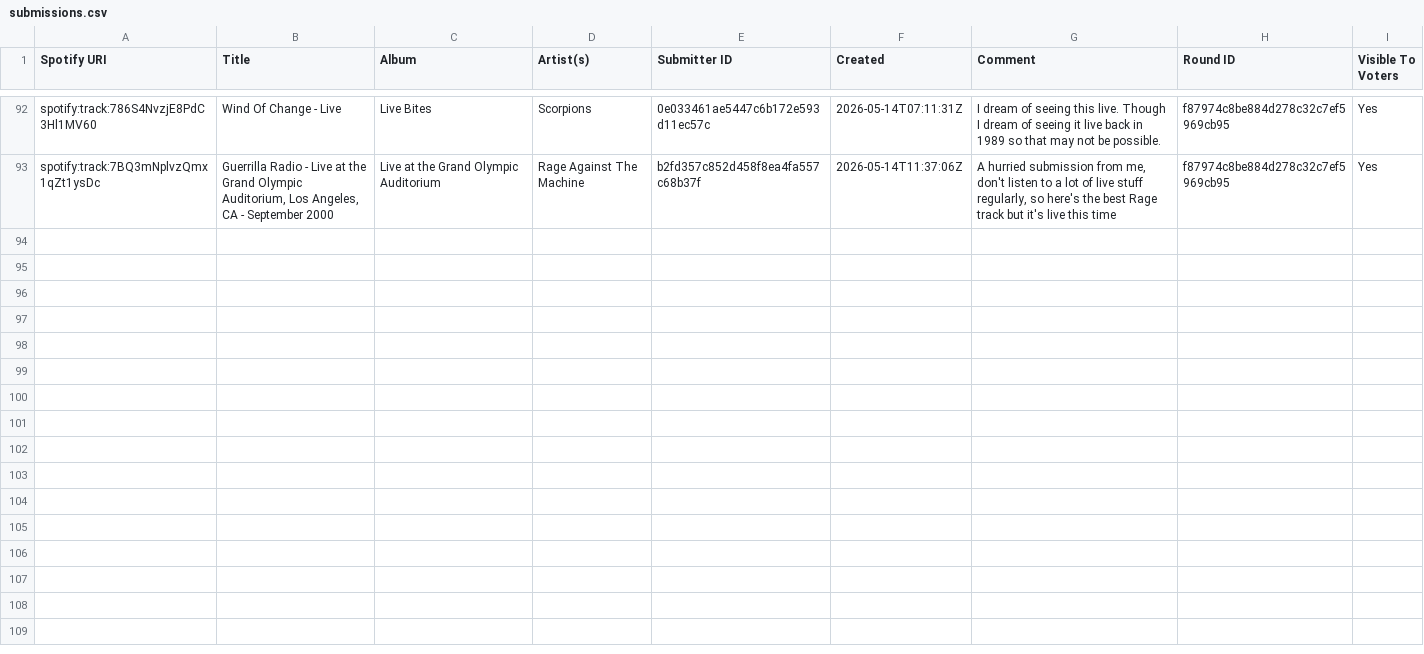
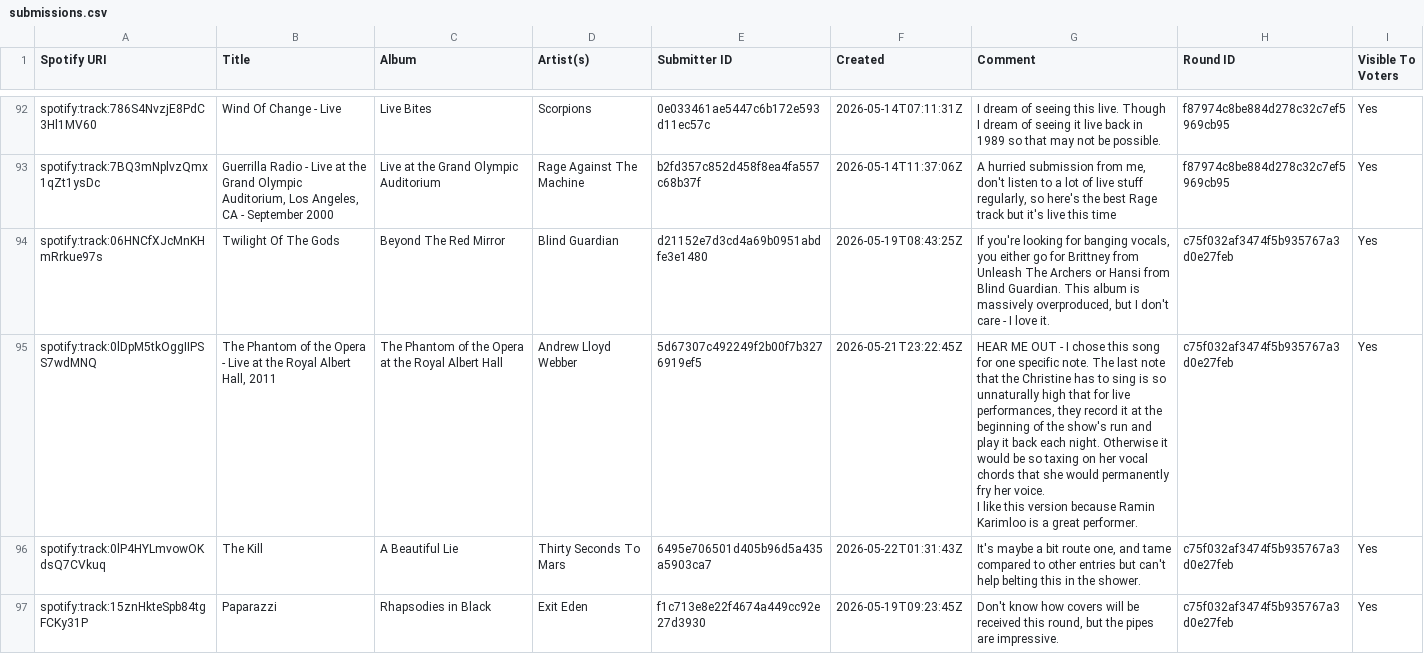
Before and after one commit to davidmn/beehive-stats, a CSV file: exports/league-1/submissions.csv, drawn as a sheet; only a part is shown, gaps mark what is left out; the diff covers the shown part only.

```diff
--- a/exports/league-1/submissions.csv
+++ b/exports/league-1/submissions.csv
@@ -157 +157,6 @@ spotify:track:786S4NvzjE8PdC3Hl1MV60,Wind Of Change - Live,Live Bites,Scorpions,
 spotify:track:7BQ3mNplvzQmx1qZt1ysDc,"Guerrilla Radio - Live at the Grand Olympic Auditorium, Los Angeles, CA - September 2000",Live at the Grand Olympic Auditorium,Rage Against The Machine,b2fd357c852d458f8ea4fa557c68b37f,2026-05-14T11:37:06Z,"A hurried submission from me, don't listen to a lot of live stuff regularly, so here's the best Rage track but it's live this time",f87974c8be884d278c32c7ef5969cb95,Yes
+spotify:track:06HNCfXJcMnKHmRrkue97s,Twilight Of The Gods,Beyond The Red Mirror,Blind Guardian,d21152e7d3cd4a69b0951abdfe3e1480,2026-05-19T08:43:25Z,"If you're looking for banging vocals, you either go for Brittney from Unleash The Archers or Hansi from Blind Guardian. This album is massively overproduced, but I don't care - I love it.",c75f032af3474f5b935767a3d0e27feb,Yes
+spotify:track:0lDpM5tkOggIIPSS7wdMNQ,"The Phantom of the Opera - Live at the Royal Albert Hall, 2011",The Phantom of the Opera at the Royal Albert Hall,Andrew Lloyd Webber,5d67307c492249f2b00f7b3276919ef5,2026-05-21T23:22:45Z,"HEAR ME OUT - I chose this song for one specific note. The last note that the Christine has to sing is so unnaturally high that for live performances, they record it at the beginning of the show's run and play it back each night. Otherwise it would be so taxing on her vocal chords that she would permanently fry her voice.
+I like this version because Ramin Karimloo is a great performer.",c75f032af3474f5b935767a3d0e27feb,Yes
+spotify:track:0lP4HYLmvowOKdsQ7CVkuq,The Kill,A Beautiful Lie,Thirty Seconds To Mars,6495e706501d405b96d5a435a5903ca7,2026-05-22T01:31:43Z,"It's maybe a bit route one, and tame compared to other entries but can't help belting this in the shower. ",c75f032af3474f5b935767a3d0e27feb,Yes
+spotify:track:15znHkteSpb84tgFCKy31P,Paparazzi,Rhapsodies in Black,Exit Eden,f1c713e8e22f4674a449cc92e27d3930,2026-05-19T09:23:45Z,"Don't know how covers will be received this round, but the pipes are impressive.",c75f032af3474f5b935767a3d0e27feb,Yes
```
Also changed, not shown: 10 added rows elsewhere in this file, exports/league-1/rounds.csv, 3 other files.
